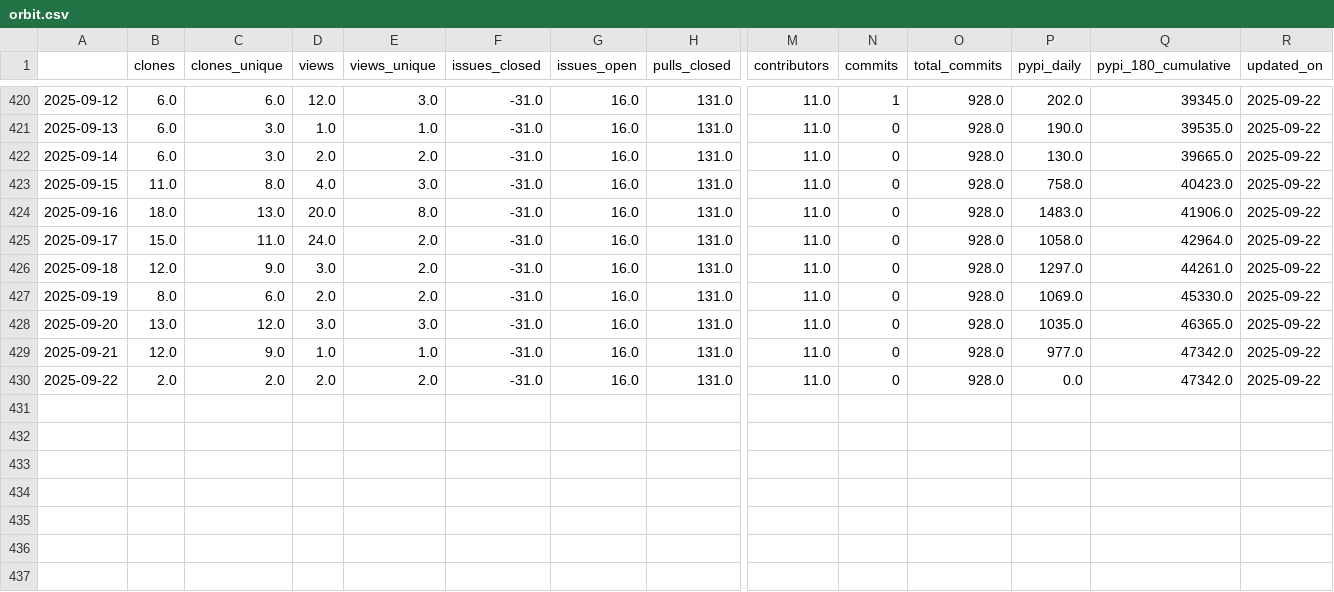
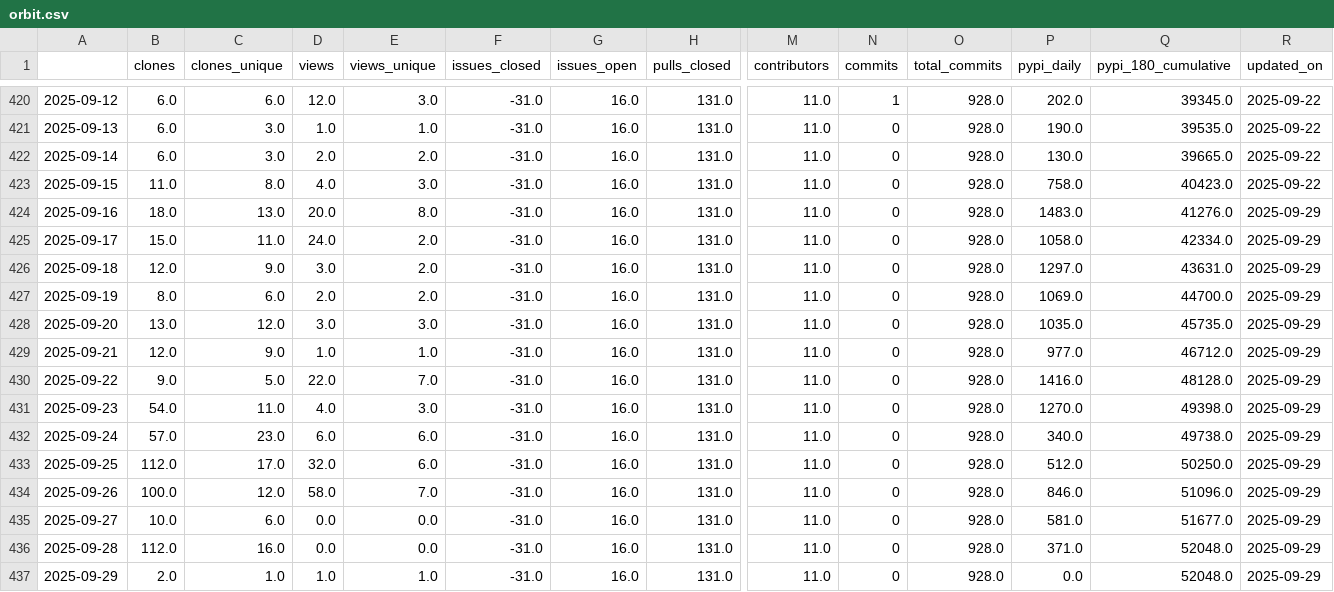
Before and after one commit to RHammond2/osos, a CSV file: data/orbit.csv, drawn as a sheet; only a part is shown, gaps mark what is left out; rows hold the shown columns only; the diff names each change by its address in the sheet, - before the commit and + after, or states it on an @@ line.

Commit message:
update osos data and plots

```diff
--- a/data/orbit.csv
+++ b/data/orbit.csv
-Q424 (pypi_180_cumulative): 41906.0
+Q424 (pypi_180_cumulative): 41276.0
-R424:R430 (updated_on): 2025-09-22
+R424:R430 (updated_on): 2025-09-29
-Q425 (pypi_180_cumulative): 42964.0
+Q425 (pypi_180_cumulative): 42334.0
-Q426 (pypi_180_cumulative): 44261.0
+Q426 (pypi_180_cumulative): 43631.0
-Q427 (pypi_180_cumulative): 45330.0
+Q427 (pypi_180_cumulative): 44700.0
-Q428 (pypi_180_cumulative): 46365.0
+Q428 (pypi_180_cumulative): 45735.0
-Q429 (pypi_180_cumulative): 47342.0
+Q429 (pypi_180_cumulative): 46712.0
-B430 (clones): 2.0
+B430 (clones): 9.0
-C430 (clones_unique): 2.0
+C430 (clones_unique): 5.0
-D430 (views): 2.0
+D430 (views): 22.0
-E430 (views_unique): 2.0
+E430 (views_unique): 7.0
-P430 (pypi_daily): 0.0
+P430 (pypi_daily): 1416.0
-Q430 (pypi_180_cumulative): 47342.0
+Q430 (pypi_180_cumulative): 48128.0
+row 431: 2025-09-23 | 54.0 | 11.0 | 4.0 | 3.0 | -31.0 | 16.0 | 131.0 | 11.0 | 0 | 928.0 | 1270.0 | 49398.0 | 2025-09-29
+row 432: 2025-09-24 | 57.0 | 23.0 | 6.0 | 6.0 | -31.0 | 16.0 | 131.0 | 11.0 | 0 | 928.0 | 340.0 | 49738.0 | 2025-09-29
+row 433: 2025-09-25 | 112.0 | 17.0 | 32.0 | 6.0 | -31.0 | 16.0 | 131.0 | 11.0 | 0 | 928.0 | 512.0 | 50250.0 | 2025-09-29
+row 434: 2025-09-26 | 100.0 | 12.0 | 58.0 | 7.0 | -31.0 | 16.0 | 131.0 | 11.0 | 0 | 928.0 | 846.0 | 51096.0 | 2025-09-29
+row 435: 2025-09-27 | 10.0 | 6.0 | 0.0 | 0.0 | -31.0 | 16.0 | 131.0 | 11.0 | 0 | 928.0 | 581.0 | 51677.0 | 2025-09-29
+row 436: 2025-09-28 | 112.0 | 16.0 | 0.0 | 0.0 | -31.0 | 16.0 | 131.0 | 11.0 | 0 | 928.0 | 371.0 | 52048.0 | 2025-09-29
+row 437: 2025-09-29 | 2.0 | 1.0 | 1.0 | 1.0 | -31.0 | 16.0 | 131.0 | 11.0 | 0 | 928.0 | 0.0 | 52048.0 | 2025-09-29
```
Also changed, not shown: data/landbosse.csv, data/nrwal.csv, 13 other files.
